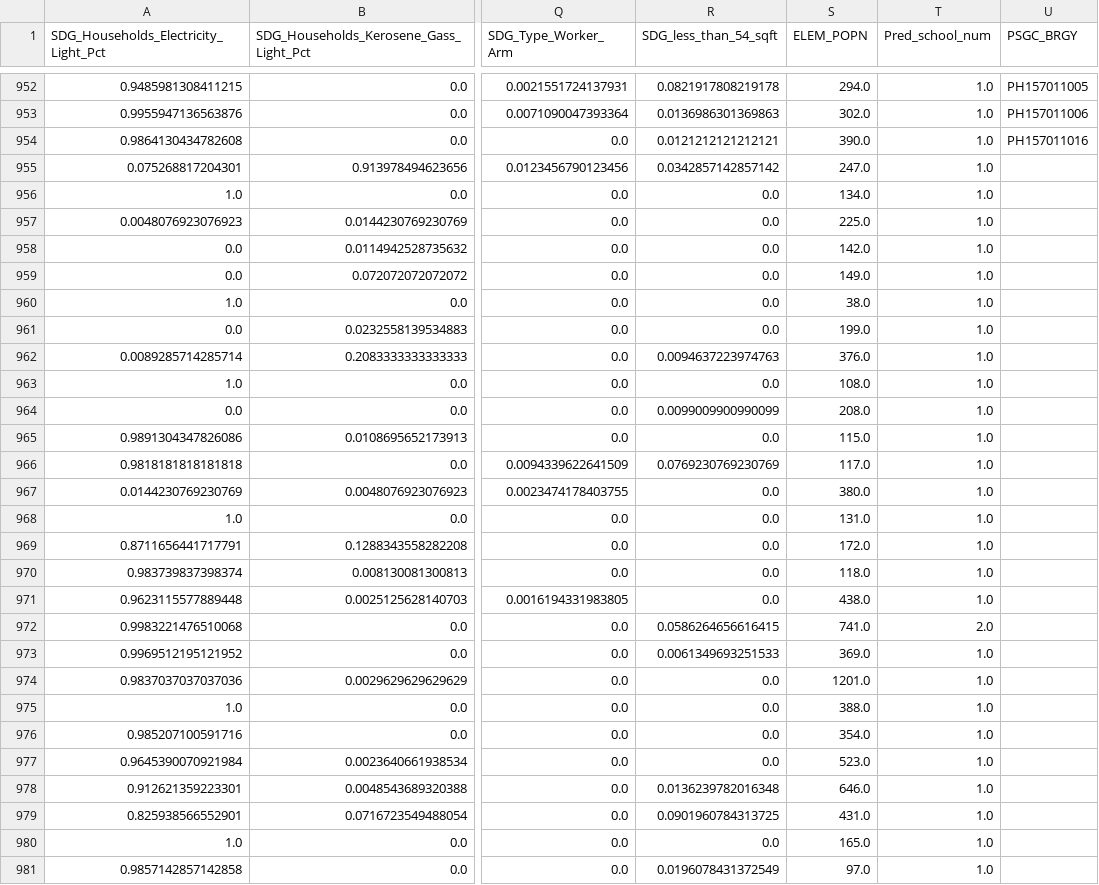
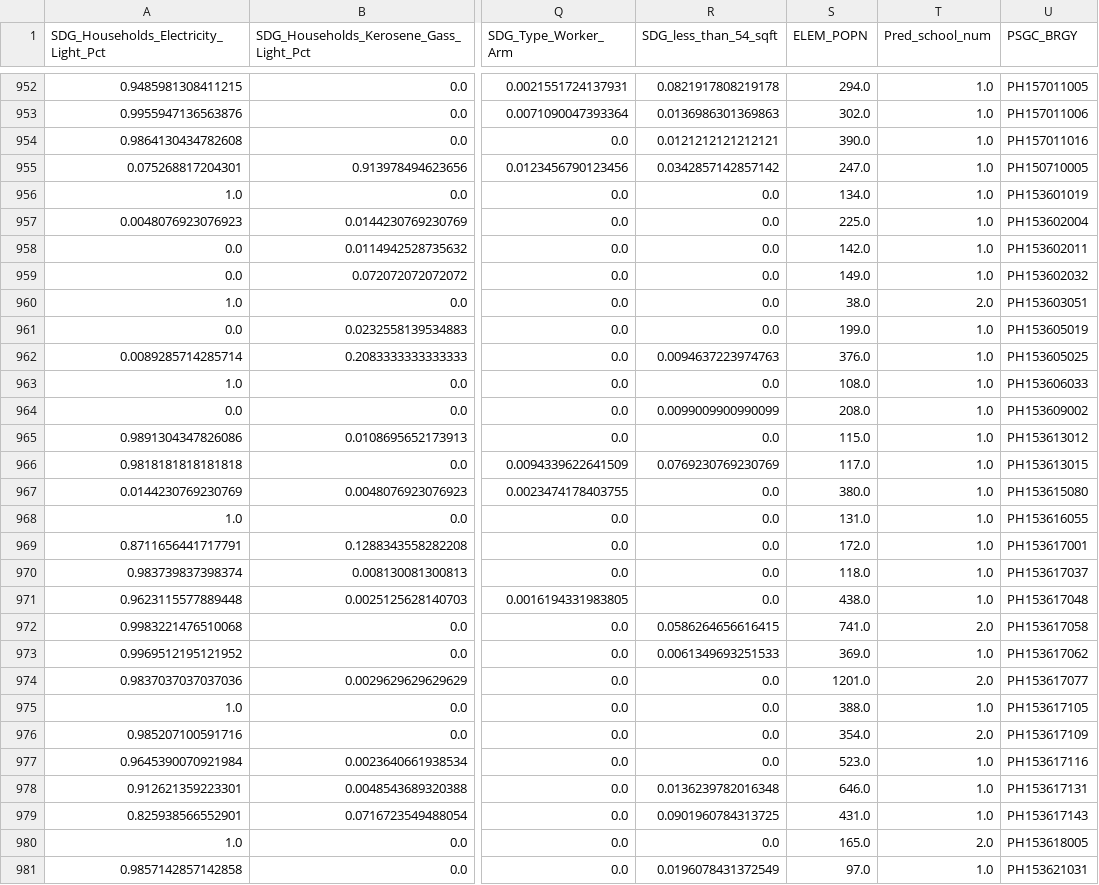
Before and after one commit to aldrinlambon/SagesBARMM, a CSV file: Data/output/Model_NN_Output_Elem.csv, drawn as a sheet; only a part is shown, gaps mark what is left out; the diff covers the shown part only; the diff names each change by its address in the sheet, - before the commit and + after, or states it on an @@ line.

Commit message:
Update School prediction

```diff
--- a/Data/output/Model_NN_Output_Elem.csv
+++ b/Data/output/Model_NN_Output_Elem.csv
-U955 (PSGC_BRGY): (empty)
+U955 (PSGC_BRGY): PH150710005
-U956 (PSGC_BRGY): (empty)
+U956 (PSGC_BRGY): PH153601019
-U957 (PSGC_BRGY): (empty)
+U957 (PSGC_BRGY): PH153602004
-U958 (PSGC_BRGY): (empty)
+U958 (PSGC_BRGY): PH153602011
-U959 (PSGC_BRGY): (empty)
+U959 (PSGC_BRGY): PH153602032
-T960 (Pred_school_num): 1.0
+T960 (Pred_school_num): 2.0
-U960 (PSGC_BRGY): (empty)
+U960 (PSGC_BRGY): PH153603051
-U961 (PSGC_BRGY): (empty)
+U961 (PSGC_BRGY): PH153605019
-U962 (PSGC_BRGY): (empty)
+U962 (PSGC_BRGY): PH153605025
-U963 (PSGC_BRGY): (empty)
+U963 (PSGC_BRGY): PH153606033
-U964 (PSGC_BRGY): (empty)
+U964 (PSGC_BRGY): PH153609002
-U965 (PSGC_BRGY): (empty)
+U965 (PSGC_BRGY): PH153613012
-U966 (PSGC_BRGY): (empty)
+U966 (PSGC_BRGY): PH153613015
-U967 (PSGC_BRGY): (empty)
+U967 (PSGC_BRGY): PH153615080
-U968 (PSGC_BRGY): (empty)
+U968 (PSGC_BRGY): PH153616055
-U969 (PSGC_BRGY): (empty)
+U969 (PSGC_BRGY): PH153617001
-U970 (PSGC_BRGY): (empty)
+U970 (PSGC_BRGY): PH153617037
-U971 (PSGC_BRGY): (empty)
+U971 (PSGC_BRGY): PH153617048
-U972 (PSGC_BRGY): (empty)
+U972 (PSGC_BRGY): PH153617058
-U973 (PSGC_BRGY): (empty)
+U973 (PSGC_BRGY): PH153617062
-T974 (Pred_school_num): 1.0
+T974 (Pred_school_num): 2.0
-U974 (PSGC_BRGY): (empty)
+U974 (PSGC_BRGY): PH153617077
-U975 (PSGC_BRGY): (empty)
+U975 (PSGC_BRGY): PH153617105
-T976 (Pred_school_num): 1.0
+T976 (Pred_school_num): 2.0
-U976 (PSGC_BRGY): (empty)
+U976 (PSGC_BRGY): PH153617109
-U977 (PSGC_BRGY): (empty)
+U977 (PSGC_BRGY): PH153617116
-U978 (PSGC_BRGY): (empty)
+U978 (PSGC_BRGY): PH153617131
-U979 (PSGC_BRGY): (empty)
+U979 (PSGC_BRGY): PH153617143
-T980 (Pred_school_num): 1.0
+T980 (Pred_school_num): 2.0
-U980 (PSGC_BRGY): (empty)
+U980 (PSGC_BRGY): PH153618005
-U981 (PSGC_BRGY): (empty)
+U981 (PSGC_BRGY): PH153621031
```
Also changed, not shown: 78 edited cells elsewhere in this file, 3 other files.
